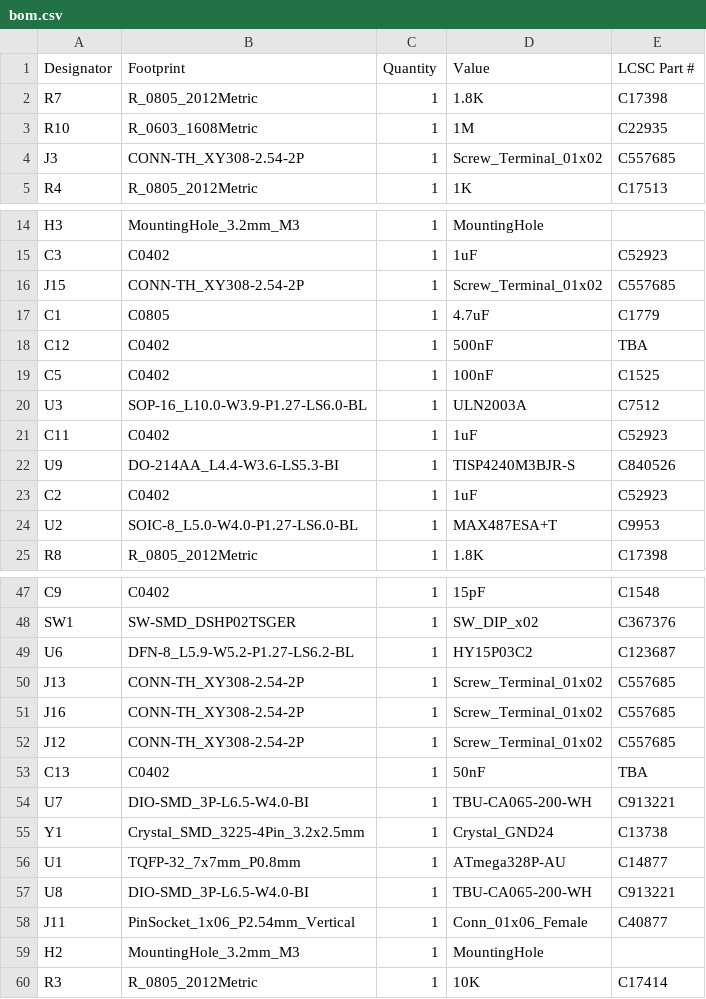
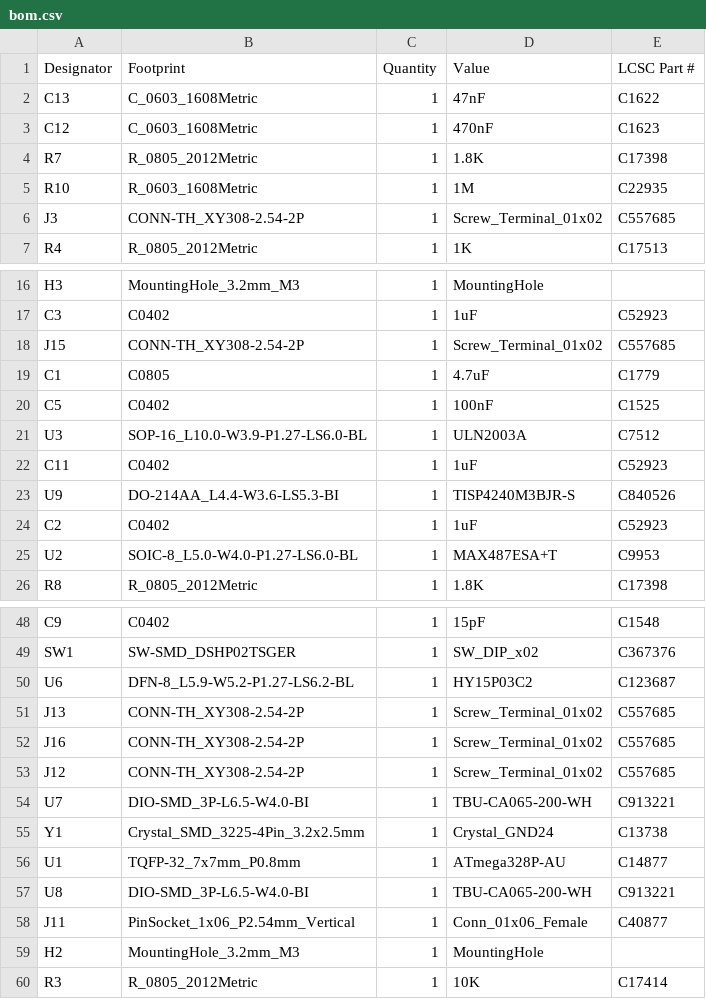
Before and after one commit to maciekish/warthogathome, a CSV file: PCBs/Slaves/Nano SFF Slave/production/bom.csv, drawn as a sheet; only a part is shown, gaps mark what is left out.

Commit message:
Updated LCSC number and size of voltage ramp capacitors for Nano SFF Slave

```diff
--- a/PCBs/Slaves/Nano SFF Slave/production/bom.csv
+++ b/PCBs/Slaves/Nano SFF Slave/production/bom.csv
@@ -1,2 +1,4 @@
 Designator,Footprint,Quantity,Value,LCSC Part #
+C13,C_0603_1608Metric,1,47nF,C1622
+C12,C_0603_1608Metric,1,470nF,C1623
 R7,R_0805_2012Metric,1,1.8K,C17398
@@ -17,3 +19,2 @@ J15,CONN-TH_XY308-2.54-2P,1,Screw_Terminal_01x02,C557685
 C1,C0805,1,4.7uF,C1779
-C12,C0402,1,500nF,TBA
 C5,C0402,1,100nF,C1525
@@ -52,3 +53,2 @@ J16,CONN-TH_XY308-2.54-2P,1,Screw_Terminal_01x02,C557685
 J12,CONN-TH_XY308-2.54-2P,1,Screw_Terminal_01x02,C557685
-C13,C0402,1,50nF,TBA
 U7,DIO-SMD_3P-L6.5-W4.0-BI,1,TBU-CA065-200-WH,C913221
```
Also changed, not shown: PCBs/Slaves/Nano SFF Slave/production/designators.csv, PCBs/Slaves/Nano SFF Slave/production/positions.csv, 4 other files.
